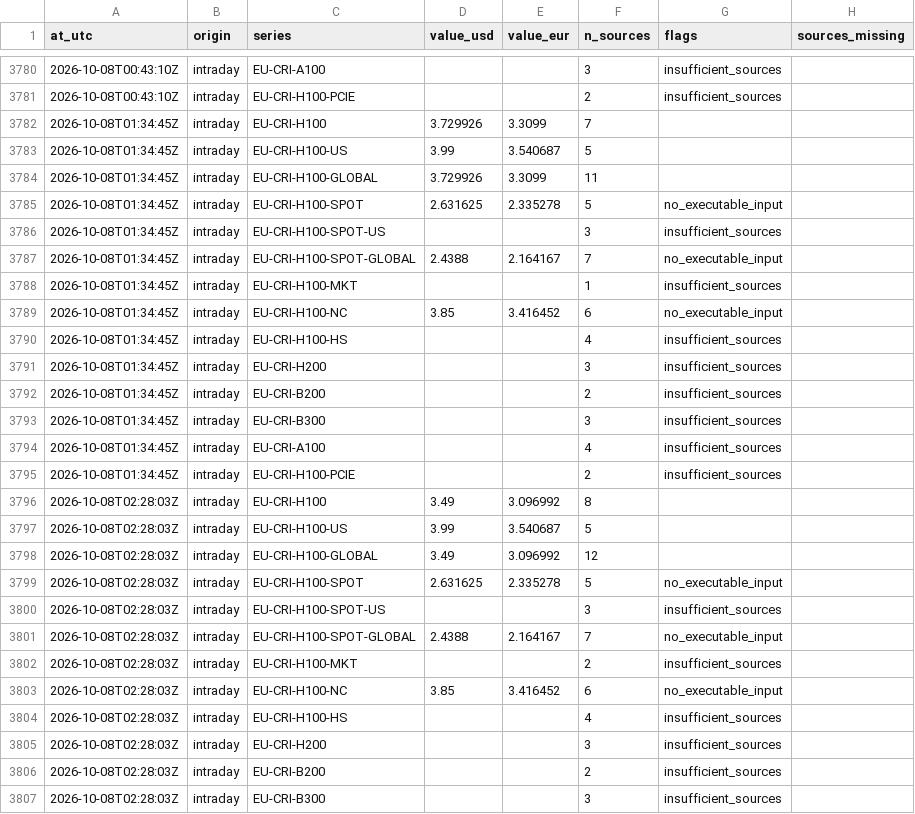
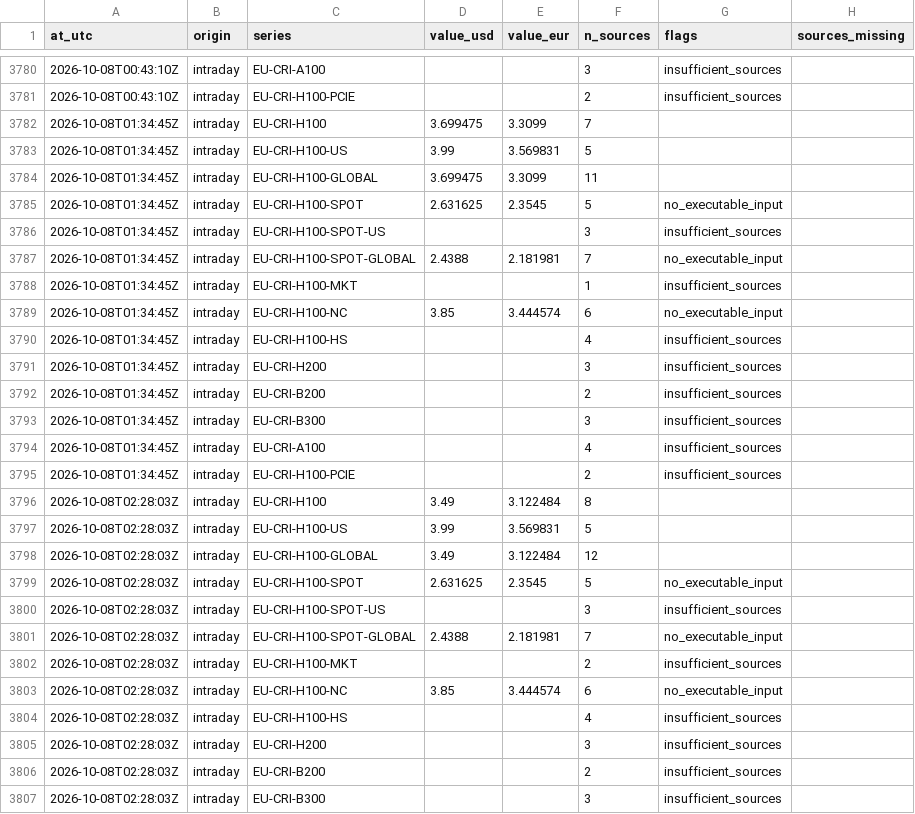
Before and after one commit to markrusch/Compute-Indices, a CSV file: site/data/intraday/path.csv, drawn as a sheet; only a part is shown, gaps mark what is left out; the diff covers the shown part only.

```diff
--- a/site/data/intraday/path.csv
+++ b/site/data/intraday/path.csv
@@ -3781,10 +3781,10 @@ at_utc,origin,series,value_usd,value_eur,n_sources,flags,sources_missing
 2026-10-08T00:43:10Z,intraday,EU-CRI-H100-PCIE,,,2,insufficient_sources,
-2026-10-08T01:34:45Z,intraday,EU-CRI-H100,3.729926,3.3099,7,,
-2026-10-08T01:34:45Z,intraday,EU-CRI-H100-US,3.99,3.540687,5,,
-2026-10-08T01:34:45Z,intraday,EU-CRI-H100-GLOBAL,3.729926,3.3099,11,,
-2026-10-08T01:34:45Z,intraday,EU-CRI-H100-SPOT,2.631625,2.335278,5,no_executable_input,
+2026-10-08T01:34:45Z,intraday,EU-CRI-H100,3.699475,3.3099,7,,
+2026-10-08T01:34:45Z,intraday,EU-CRI-H100-US,3.99,3.569831,5,,
+2026-10-08T01:34:45Z,intraday,EU-CRI-H100-GLOBAL,3.699475,3.3099,11,,
+2026-10-08T01:34:45Z,intraday,EU-CRI-H100-SPOT,2.631625,2.3545,5,no_executable_input,
 2026-10-08T01:34:45Z,intraday,EU-CRI-H100-SPOT-US,,,3,insufficient_sources,
-2026-10-08T01:34:45Z,intraday,EU-CRI-H100-SPOT-GLOBAL,2.4388,2.164167,7,no_executable_input,
+2026-10-08T01:34:45Z,intraday,EU-CRI-H100-SPOT-GLOBAL,2.4388,2.181981,7,no_executable_input,
 2026-10-08T01:34:45Z,intraday,EU-CRI-H100-MKT,,,1,insufficient_sources,
-2026-10-08T01:34:45Z,intraday,EU-CRI-H100-NC,3.85,3.416452,6,no_executable_input,
+2026-10-08T01:34:45Z,intraday,EU-CRI-H100-NC,3.85,3.444574,6,no_executable_input,
 2026-10-08T01:34:45Z,intraday,EU-CRI-H100-HS,,,4,insufficient_sources,
@@ -3795,10 +3795,10 @@ at_utc,origin,series,value_usd,value_eur,n_sources,flags,sources_missing
 2026-10-08T01:34:45Z,intraday,EU-CRI-H100-PCIE,,,2,insufficient_sources,
-2026-10-08T02:28:03Z,intraday,EU-CRI-H100,3.49,3.096992,8,,
-2026-10-08T02:28:03Z,intraday,EU-CRI-H100-US,3.99,3.540687,5,,
-2026-10-08T02:28:03Z,intraday,EU-CRI-H100-GLOBAL,3.49,3.096992,12,,
-2026-10-08T02:28:03Z,intraday,EU-CRI-H100-SPOT,2.631625,2.335278,5,no_executable_input,
+2026-10-08T02:28:03Z,intraday,EU-CRI-H100,3.49,3.122484,8,,
+2026-10-08T02:28:03Z,intraday,EU-CRI-H100-US,3.99,3.569831,5,,
+2026-10-08T02:28:03Z,intraday,EU-CRI-H100-GLOBAL,3.49,3.122484,12,,
+2026-10-08T02:28:03Z,intraday,EU-CRI-H100-SPOT,2.631625,2.3545,5,no_executable_input,
 2026-10-08T02:28:03Z,intraday,EU-CRI-H100-SPOT-US,,,3,insufficient_sources,
-2026-10-08T02:28:03Z,intraday,EU-CRI-H100-SPOT-GLOBAL,2.4388,2.164167,7,no_executable_input,
+2026-10-08T02:28:03Z,intraday,EU-CRI-H100-SPOT-GLOBAL,2.4388,2.181981,7,no_executable_input,
 2026-10-08T02:28:03Z,intraday,EU-CRI-H100-MKT,,,2,insufficient_sources,
-2026-10-08T02:28:03Z,intraday,EU-CRI-H100-NC,3.85,3.416452,6,no_executable_input,
+2026-10-08T02:28:03Z,intraday,EU-CRI-H100-NC,3.85,3.444574,6,no_executable_input,
 2026-10-08T02:28:03Z,intraday,EU-CRI-H100-HS,,,4,insufficient_sources,
```
Also changed, not shown: 14 added rows and 54 edited cells elsewhere in this file, site/data/intraday/constituents.csv, 4 other files.
